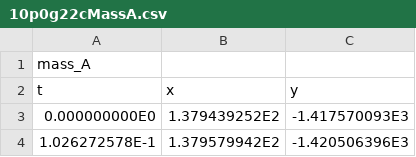
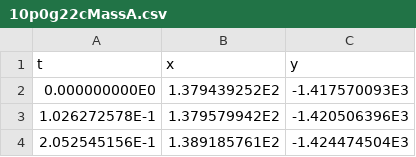
Before and after one commit to dudupo/LABS-HUJI-Course, a CSV file: brown/csv/brownCSV/10p0g22cMassA.csv, drawn as a sheet; only a part is shown; the shorter side is filled out with more unchanged rows.

```diff
--- a/brown/csv/brownCSV/10p0g22cMassA.csv
+++ b/brown/csv/brownCSV/10p0g22cMassA.csv
@@ -1,2 +1 @@
-mass_A
 t	x	y
```
Also changed, not shown: brown/csv/brownCSV/10p0g22cMassB.csv, brown/csv/brownCSV/10p0g22cMassC.csv, 27 other files.
